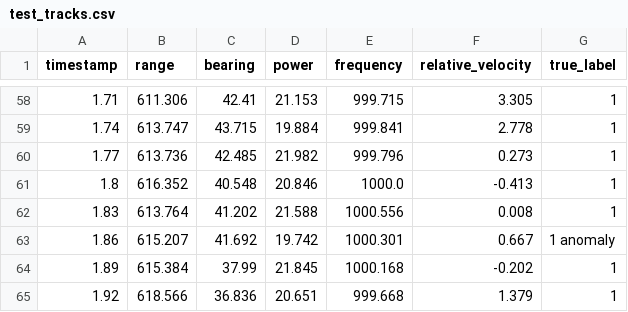
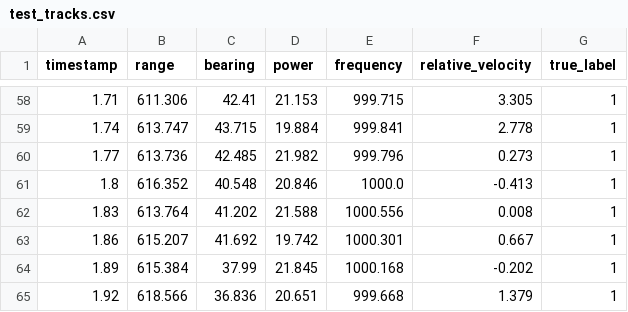
Before and after one commit to Anwita0106/Radar-signal-anomaly-detection, a CSV file: data/test_tracks.csv, drawn as a sheet; only a part is shown, gaps mark what is left out.

```diff
--- a/data/test_tracks.csv
+++ b/data/test_tracks.csv
@@ -62,3 +62,3 @@ timestamp,range,bearing,power,frequency,relative_velocity,true_label
 1.83,613.764,41.202,21.588,1000.556,0.008,1
-1.86,615.207,41.692,19.742,1000.301,0.667,1 anomaly
+1.86,615.207,41.692,19.742,1000.301,0.667,1
 1.89,615.384,37.99,21.845,1000.168,-0.202,1
```
Also changed, not shown: 1 other file.
